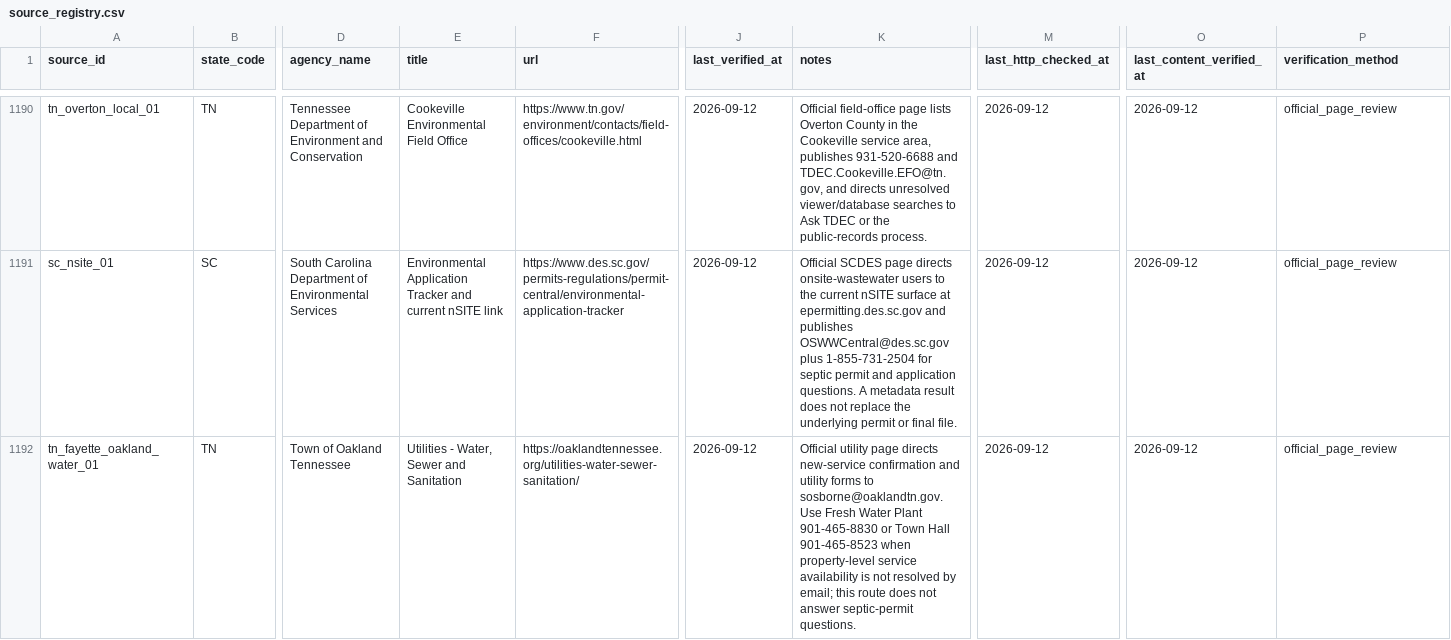
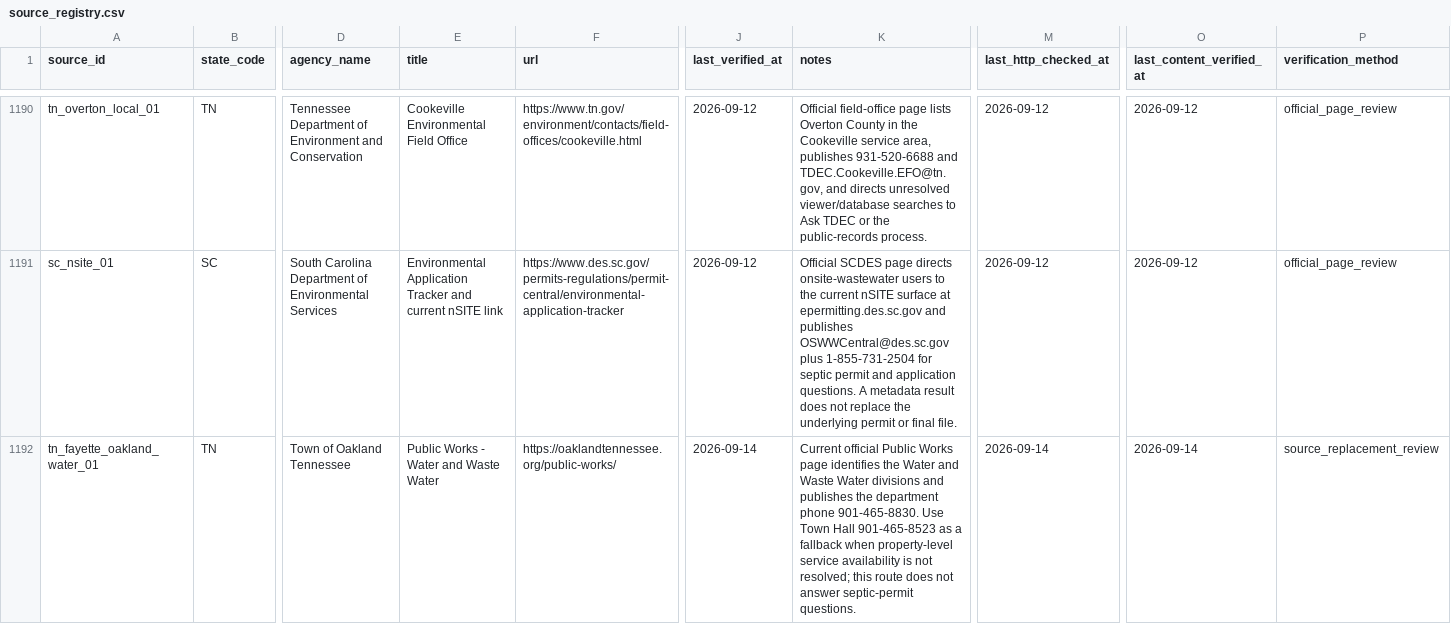
Before and after one commit to ichbinhyeok/septic, a CSV file: data/raw/source_registry.csv, drawn as a sheet; only a part is shown, gaps mark what is left out; the diff names each change by its address in the sheet, - before the commit and + after, or states it on an @@ line.

Commit message:
fix: replace dead Oakland utility source

```diff
--- a/data/raw/source_registry.csv
+++ b/data/raw/source_registry.csv
-E1192 (title): Utilities - Water, Sewer and Sanitation
+E1192 (title): Public Works - Water and Waste Water
-F1192 (url): https://oaklandtennessee.org/utilities-water-sewer-sanitation/
+F1192 (url): https://oaklandtennessee.org/public-works/
-J1192 (last_verified_at): 2026-09-12
+J1192 (last_verified_at): 2026-09-14
-K1192 (notes): Official utility page directs new-service confirmation and utility forms to sosborne@oaklandtn.gov. Use Fresh Water Plant 901-465-8830 or Town Hall 901-465-8523 when property-level service availability is not resolved by email; this route…
+K1192 (notes): Current official Public Works page identifies the Water and Waste Water divisions and publishes the department phone 901-465-8830. Use Town Hall 901-465-8523 as a fallback when property-level service availability is not resolved; this route…
-M1192 (last_http_checked_at): 2026-09-12
+M1192 (last_http_checked_at): 2026-09-14
-O1192 (last_content_verified_at): 2026-09-12
+O1192 (last_content_verified_at): 2026-09-14
-P1192 (verification_method): official_page_review
+P1192 (verification_method): source_replacement_review
```
